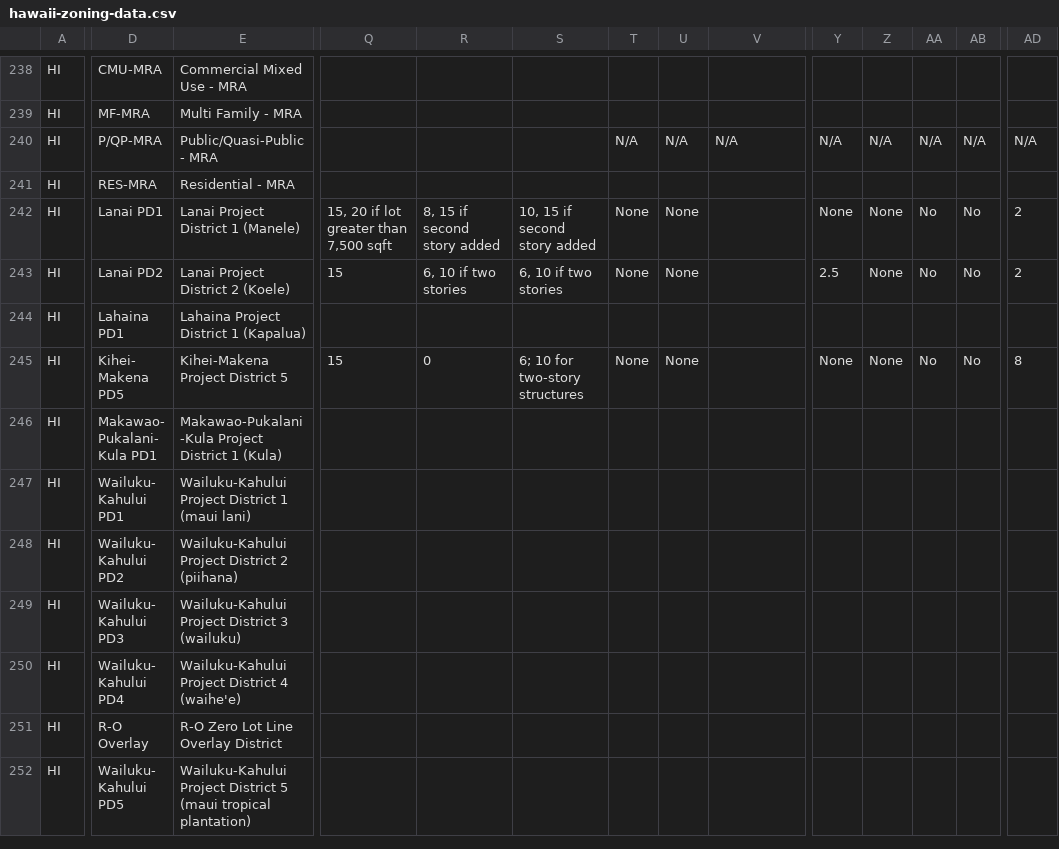
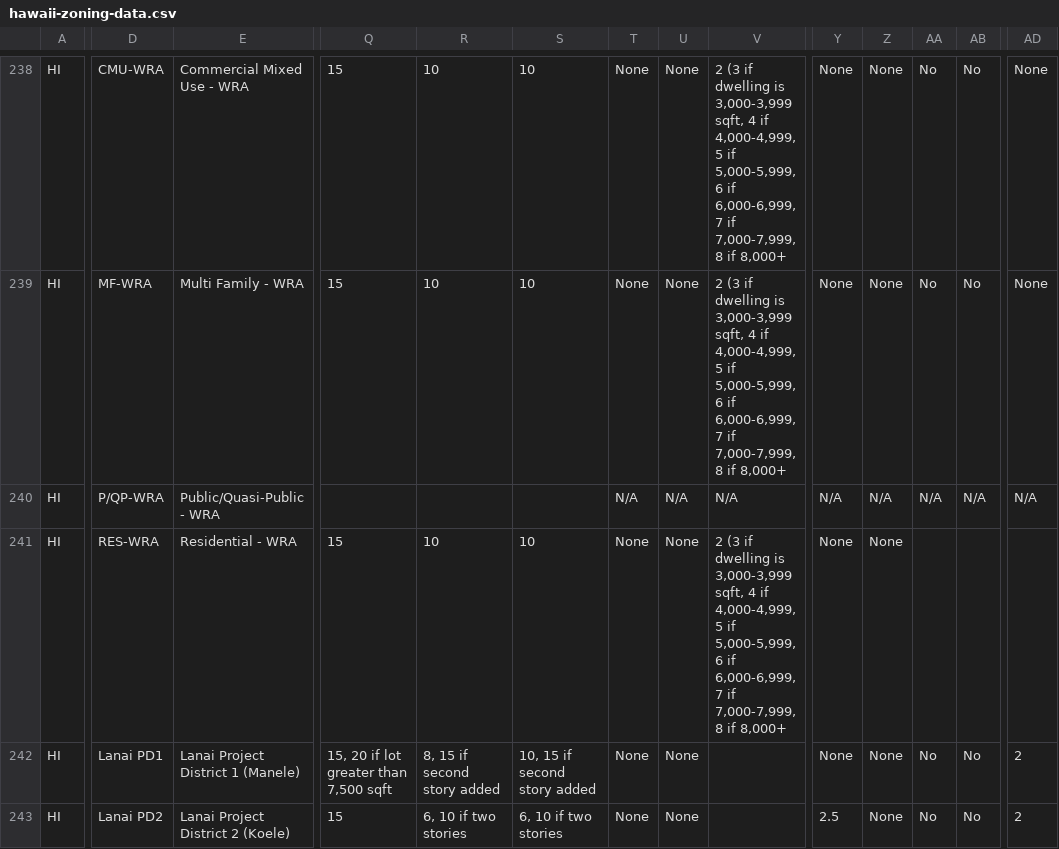
Before and after one commit to zoningatlas/web-map, a CSV file: data/hawaii-zoning-data.csv, drawn as a sheet; only a part is shown, gaps mark what is left out; the shorter side is filled out with more unchanged rows; the diff covers the shown part only; the diff names each change by its address in the sheet, - before the commit and + after, or states it on an @@ line.

```diff
--- a/data/hawaii-zoning-data.csv
+++ b/data/hawaii-zoning-data.csv
-D238: CMU-MRA
+D238: CMU-WRA
-E238: Commercial Mixed Use - MRA
+E238: Commercial Mixed Use - WRA
-Q238:Q239: (empty)
+Q238:Q239: 15
-R238:R239: (empty)
+R238:R239: 10
-S238:S239: (empty)
+S238:S239: 10
-T238:T239: (empty)
+T238:T239: None
-U238:U239: (empty)
+U238:U239: None
-V238:V239: (empty)
+V238:V239: 2 (3 if dwelling is 3,000-3,999 sqft, 4 if 4,000-4,999, 5 if 5,000-5,999, 6 if 6,000-6,999, 7 if 7,000-7,999, 8 if 8,000+
-Y238:Y239: (empty)
+Y238:Y239: None
-Z238:Z239: (empty)
+Z238:Z239: None
-AA238:AA239: (empty)
+AA238:AA239: No
-AB238:AB239: (empty)
+AB238:AB239: No
-AD238:AD239: (empty)
+AD238:AD239: None
-D239: MF-MRA
+D239: MF-WRA
-E239: Multi Family - MRA
+E239: Multi Family - WRA
-D240: P/QP-MRA
+D240: P/QP-WRA
-E240: Public/Quasi-Public - MRA
+E240: Public/Quasi-Public - WRA
-D241: RES-MRA
+D241: RES-WRA
-E241: Residential - MRA
+E241: Residential - WRA
-Q241: (empty)
+Q241: 15
-R241: (empty)
+R241: 10
-S241: (empty)
+S241: 10
-T241: (empty)
+T241: None
-U241: (empty)
+U241: None
-V241: (empty)
+V241: 2 (3 if dwelling is 3,000-3,999 sqft, 4 if 4,000-4,999, 5 if 5,000-5,999, 6 if 6,000-6,999, 7 if 7,000-7,999, 8 if 8,000+
-Y241: (empty)
+Y241: None
-Z241: (empty)
+Z241: None
```
Also changed, not shown: 136 edited cells elsewhere in this file.
